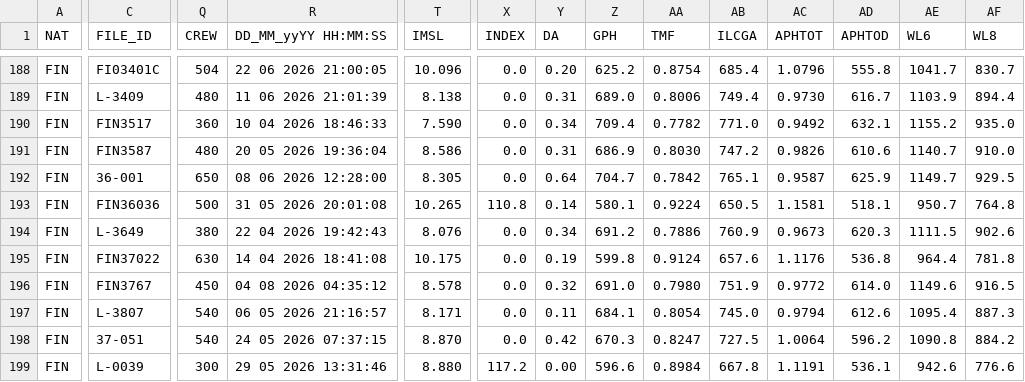
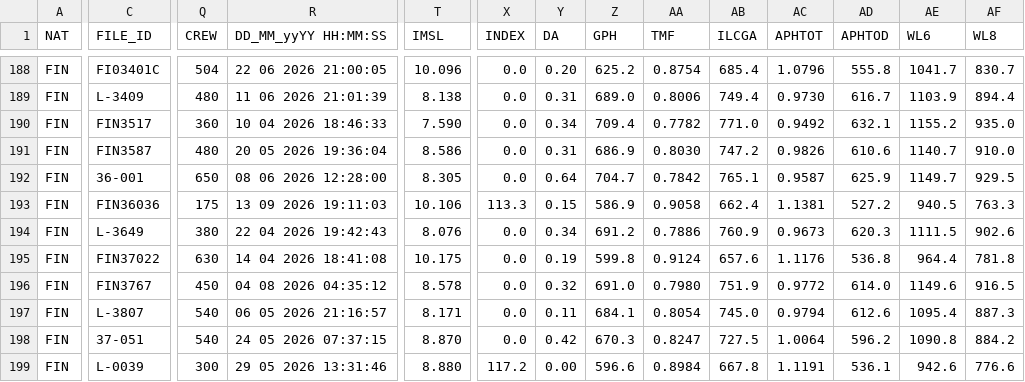
Before and after one commit to afds/orc-data-archive, a CSV file: data/2026/FIN.csv, drawn as a sheet; only a part is shown, gaps mark what is left out; the diff covers the shown part only; the diff names each change by its address in the sheet, - before the commit and + after, or states it on an @@ line.

```diff
--- a/data/2026/FIN.csv
+++ b/data/2026/FIN.csv
-Q193 (CREW): 500
+Q193 (CREW): 175
-R193 (DD_MM_yyYY HH:MM:SS): 31 05 2026 20:01:08
+R193 (DD_MM_yyYY HH:MM:SS): 13 09 2026 19:11:03
-T193 (IMSL): 10.265
+T193 (IMSL): 10.106
-X193 (INDEX): 110.8
+X193 (INDEX): 113.3
-Y193 (DA): 0.14
+Y193 (DA): 0.15
-Z193 (GPH): 580.1
+Z193 (GPH): 586.9
-AA193 (TMF): 0.9224
+AA193 (TMF): 0.9058
-AB193 (ILCGA): 650.5
+AB193 (ILCGA): 662.4
-AC193 (APHTOT): 1.1581
+AC193 (APHTOT): 1.1381
-AD193 (APHTOD): 518.1
+AD193 (APHTOD): 527.2
-AE193 (WL6): 950.7
+AE193 (WL6): 940.5
-AF193 (WL8): 764.8
+AF193 (WL8): 763.3
```
Also changed, not shown: 158 edited cells elsewhere in this file, data/2026/GBR.csv, data/2026/GER.csv, 21 other files.
